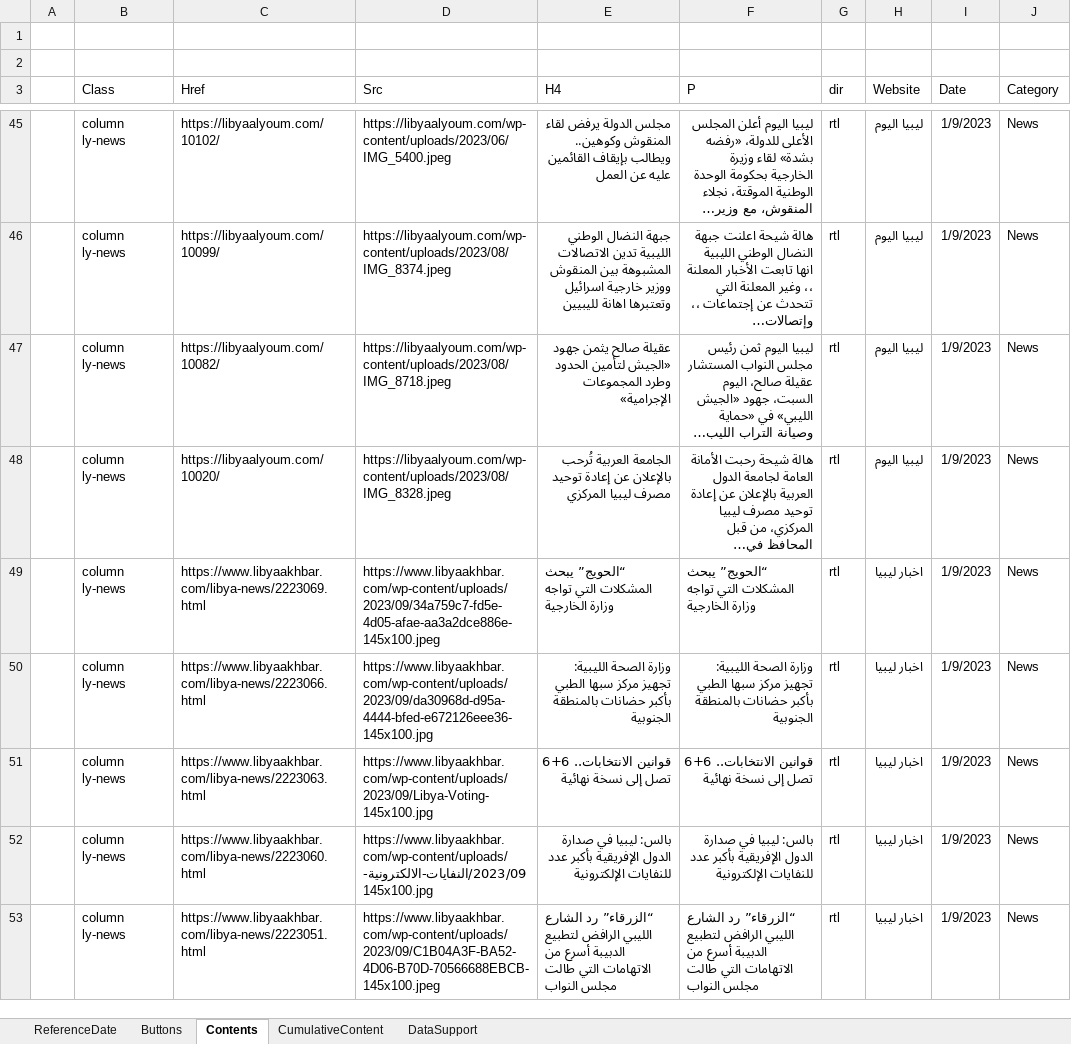
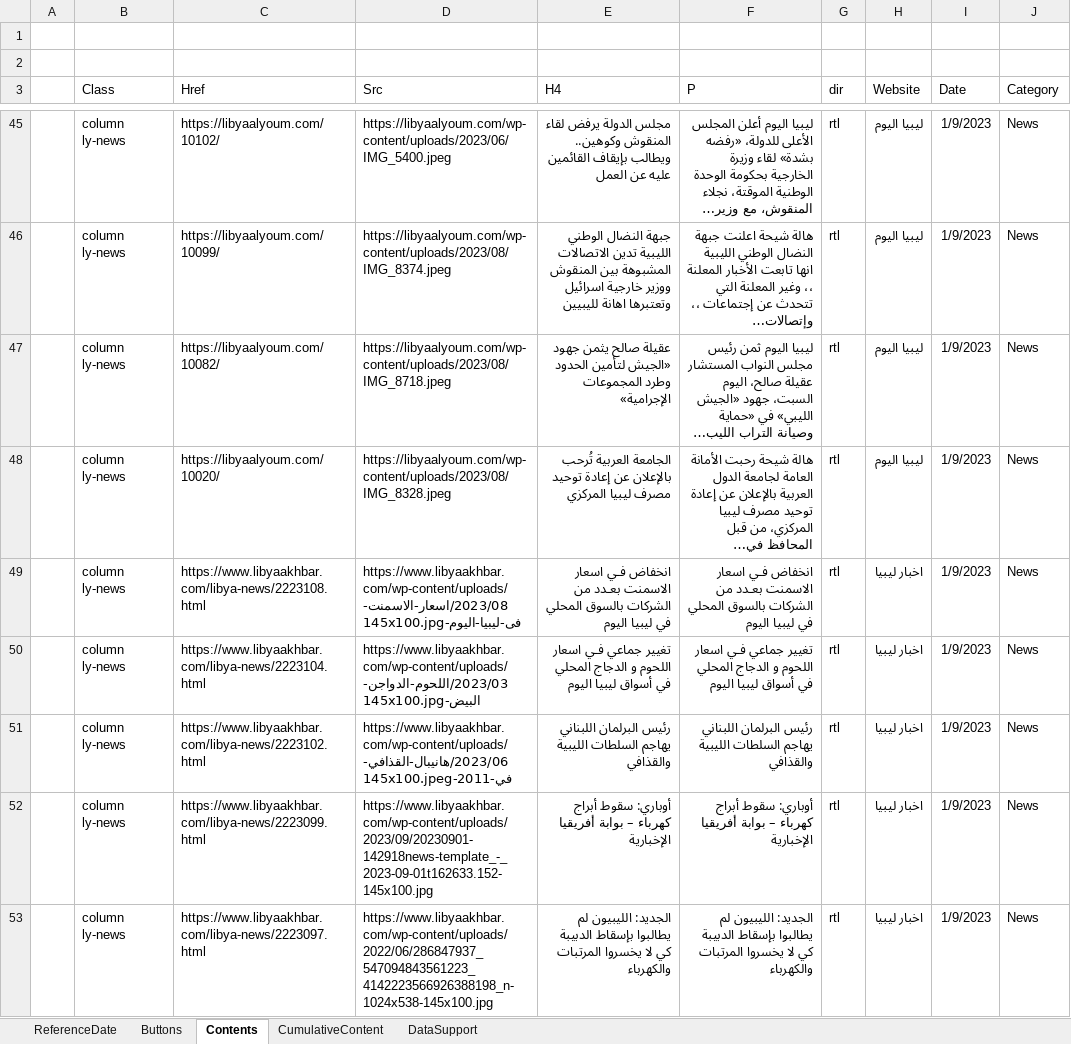
Before and after one commit to desertengineer/MyWebCollection, an Excel workbook: MyWebCollection.xlsm, sheet Contents, drawn as a sheet; only a part is shown, gaps mark what is left out; the shorter side is filled out with more unchanged rows; long unchanged cells end in …; values as stored, in another font and other column widths than the file's, no borders; table styles not drawn; the diff covers the shown part only; the diff names each change by its address in the sheet, - before the commit and + after, or states it on an @@ line.

```diff
--- a/MyWebCollection.xlsm (sheet Contents)
+++ b/MyWebCollection.xlsm (sheet Contents)
+row 49:  | column ly-news | https://www.libyaakhbar.com/libya-news/2223108.html | https://www.libyaakhbar.com/wp-content/uploads/2023/08/اسعار-الاسمنت-فى-ليبيا-اليوم-145x100.jpg | انخفاض فـي اسعار الاسمنت بعـدد من الشركات بالسوق المحلي في ليبيا اليوم | انخفاض فـي اسعار الاسمنت بعـدد من الشركات بالسوق المحلي في ليبيا اليوم | rtl | اخبار ليبيا | 1/9/2023 | News
+row 50:  | column ly-news | https://www.libyaakhbar.com/libya-news/2223104.html | https://www.libyaakhbar.com/wp-content/uploads/2023/03/اللحوم-الدواجن-البيض-145x100.jpg | تغيير جماعي فـي اسعار اللحوم و الدجاج المحلي في أسواق ليبيا اليوم | تغيير جماعي فـي اسعار اللحوم و الدجاج المحلي في أسواق ليبيا اليوم | rtl | اخبار ليبيا | 1/9/2023 | News
+row 51:  | column ly-news | https://www.libyaakhbar.com/libya-news/2223102.html | https://www.libyaakhbar.com/wp-content/uploads/2023/06/هانيبال-القذافي-في-2011-145x100.jpeg | رئيس البرلمان اللبناني يهاجم السلطات الليبية والقذافي | رئيس البرلمان اللبناني يهاجم السلطات الليبية والقذافي | rtl | اخبار ليبيا | 1/9/2023 | News
+row 52:  | column ly-news | https://www.libyaakhbar.com/libya-news/2223099.html | https://www.libyaakhbar.com/wp-content/uploads/2023/09/20230901-142918news-template_-_2023-09-01t162633.152-145x100.jpg | أوباري: سقوط أبراج كهرباء – بوابة أفريقيا الإخبارية | أوباري: سقوط أبراج كهرباء – بوابة أفريقيا الإخبارية | rtl | اخبار ليبيا | 1/9/2023 | News
+row 53:  | column ly-news | https://www.libyaakhbar.com/libya-news/2223097.html | https://www.libyaakhbar.com/wp-content/uploads/2022/06/286847937_547094843561223_4142223566926388198_n-1024x538-145x100.jpg | الجديد: الليبيون لم يطالبوا بإسقاط الدبيبة كي لا يخسروا المرتبات والكهرباء | الجديد: الليبيون لم يطالبوا بإسقاط الدبيبة كي لا يخسروا المرتبات والكهرباء | rtl | اخبار ليبيا | 1/9/2023 | News
```
Also changed, not shown: 10 added rows and 15 removed rows elsewhere in this sheet, sheet CumulativeContent, 2 other files.
